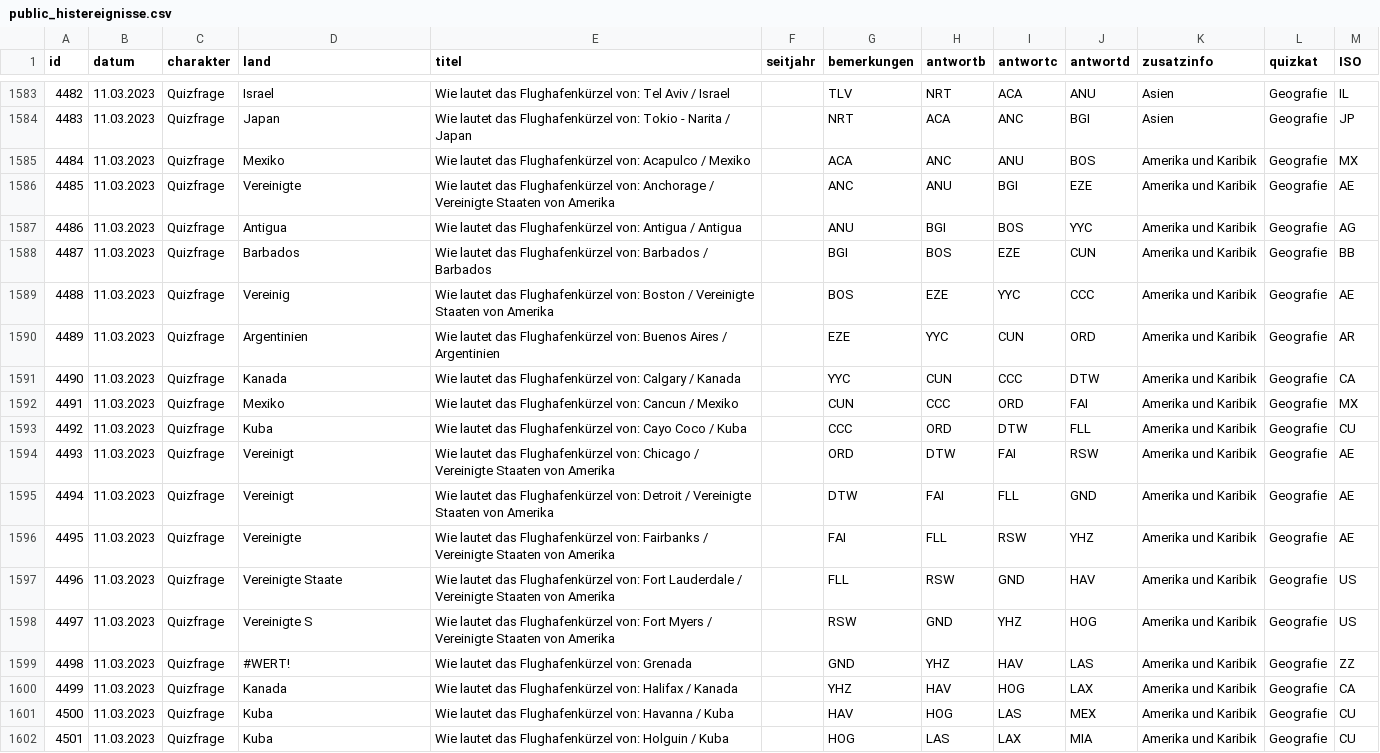
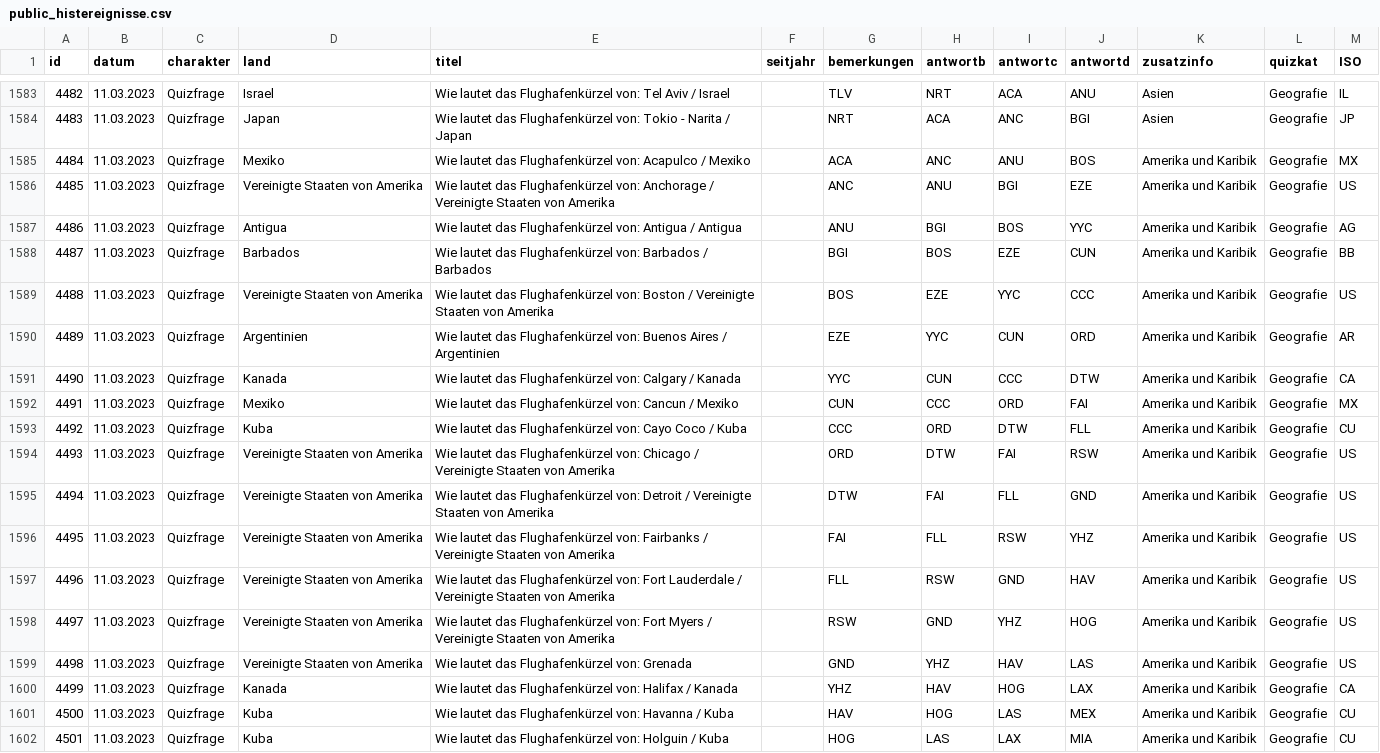
Before and after one commit to svenbolte/wp-doodlez, a CSV file: public_histereignisse.csv, drawn as a sheet; only a part is shown, gaps mark what is left out; the diff covers the shown part only.

```diff
--- a/public_histereignisse.csv
+++ b/public_histereignisse.csv
@@ -1585,6 +1585,6 @@ id;datum;charakter;land;titel;seitjahr;bemerkungen;antwortb;antwortc;antwortd;zu
 4484;11.03.2023;Quizfrage;Mexiko;Wie lautet das Flughafenkürzel von: Acapulco / Mexiko;;ACA;ANC;ANU;BOS;Amerika und Karibik;Geografie;MX
-4485;11.03.2023;Quizfrage;Vereinigte ;Wie lautet das Flughafenkürzel von: Anchorage / Vereinigte Staaten von Amerika;;ANC;ANU;BGI;EZE;Amerika und Karibik;Geografie;AE
+4485;11.03.2023;Quizfrage;Vereinigte Staaten von Amerika;Wie lautet das Flughafenkürzel von: Anchorage / Vereinigte Staaten von Amerika;;ANC;ANU;BGI;EZE;Amerika und Karibik;Geografie;US
 4486;11.03.2023;Quizfrage;Antigua;Wie lautet das Flughafenkürzel von: Antigua / Antigua;;ANU;BGI;BOS;YYC;Amerika und Karibik;Geografie;AG
 4487;11.03.2023;Quizfrage;Barbados;Wie lautet das Flughafenkürzel von: Barbados / Barbados;;BGI;BOS;EZE;CUN;Amerika und Karibik;Geografie;BB
-4488;11.03.2023;Quizfrage;Vereinig;Wie lautet das Flughafenkürzel von: Boston / Vereinigte Staaten von Amerika;;BOS;EZE;YYC;CCC;Amerika und Karibik;Geografie;AE
+4488;11.03.2023;Quizfrage;Vereinigte Staaten von Amerika;Wie lautet das Flughafenkürzel von: Boston / Vereinigte Staaten von Amerika;;BOS;EZE;YYC;CCC;Amerika und Karibik;Geografie;US
 4489;11.03.2023;Quizfrage;Argentinien;Wie lautet das Flughafenkürzel von: Buenos Aires / Argentinien;;EZE;YYC;CUN;ORD;Amerika und Karibik;Geografie;AR
@@ -1593,8 +1593,8 @@ id;datum;charakter;land;titel;seitjahr;bemerkungen;antwortb;antwortc;antwortd;zu
 4492;11.03.2023;Quizfrage;Kuba;Wie lautet das Flughafenkürzel von: Cayo Coco / Kuba;;CCC;ORD;DTW;FLL;Amerika und Karibik;Geografie;CU
-4493;11.03.2023;Quizfrage;Vereinigt;Wie lautet das Flughafenkürzel von: Chicago / Vereinigte Staaten von Amerika;;ORD;DTW;FAI;RSW;Amerika und Karibik;Geografie;AE
-4494;11.03.2023;Quizfrage;Vereinigt;Wie lautet das Flughafenkürzel von: Detroit / Vereinigte Staaten von Amerika;;DTW;FAI;FLL;GND;Amerika und Karibik;Geografie;AE
-4495;11.03.2023;Quizfrage;Vereinigte ;Wie lautet das Flughafenkürzel von: Fairbanks / Vereinigte Staaten von Amerika;;FAI;FLL;RSW;YHZ;Amerika und Karibik;Geografie;AE
-4496;11.03.2023;Quizfrage;Vereinigte Staate;Wie lautet das Flughafenkürzel von: Fort Lauderdale / Vereinigte Staaten von Amerika;;FLL;RSW;GND;HAV;Amerika und Karibik;Geografie;US
-4497;11.03.2023;Quizfrage;Vereinigte S;Wie lautet das Flughafenkürzel von: Fort Myers / Vereinigte Staaten von Amerika;;RSW;GND;YHZ;HOG;Amerika und Karibik;Geografie;US
-4498;11.03.2023;Quizfrage;#WERT!;Wie lautet das Flughafenkürzel von: Grenada;;GND;YHZ;HAV;LAS;Amerika und Karibik;Geografie;ZZ
+4493;11.03.2023;Quizfrage;Vereinigte Staaten von Amerika;Wie lautet das Flughafenkürzel von: Chicago / Vereinigte Staaten von Amerika;;ORD;DTW;FAI;RSW;Amerika und Karibik;Geografie;US
+4494;11.03.2023;Quizfrage;Vereinigte Staaten von Amerika;Wie lautet das Flughafenkürzel von: Detroit / Vereinigte Staaten von Amerika;;DTW;FAI;FLL;GND;Amerika und Karibik;Geografie;US
+4495;11.03.2023;Quizfrage;Vereinigte Staaten von Amerika;Wie lautet das Flughafenkürzel von: Fairbanks / Vereinigte Staaten von Amerika;;FAI;FLL;RSW;YHZ;Amerika und Karibik;Geografie;US
+4496;11.03.2023;Quizfrage;Vereinigte Staaten von Amerika;Wie lautet das Flughafenkürzel von: Fort Lauderdale / Vereinigte Staaten von Amerika;;FLL;RSW;GND;HAV;Amerika und Karibik;Geografie;US
+4497;11.03.2023;Quizfrage;Vereinigte Staaten von Amerika;Wie lautet das Flughafenkürzel von: Fort Myers / Vereinigte Staaten von Amerika;;RSW;GND;YHZ;HOG;Amerika und Karibik;Geografie;US
+4498;11.03.2023;Quizfrage;Vereinigte Staaten von Amerika;Wie lautet das Flughafenkürzel von: Grenada;;GND;YHZ;HAV;LAS;Amerika und Karibik;Geografie;US
 4499;11.03.2023;Quizfrage;Kanada;Wie lautet das Flughafenkürzel von: Halifax / Kanada;;YHZ;HAV;HOG;LAX;Amerika und Karibik;Geografie;CA
```
Also changed, not shown: 2 added rows and 88 edited cells elsewhere in this file, 2 other files.
